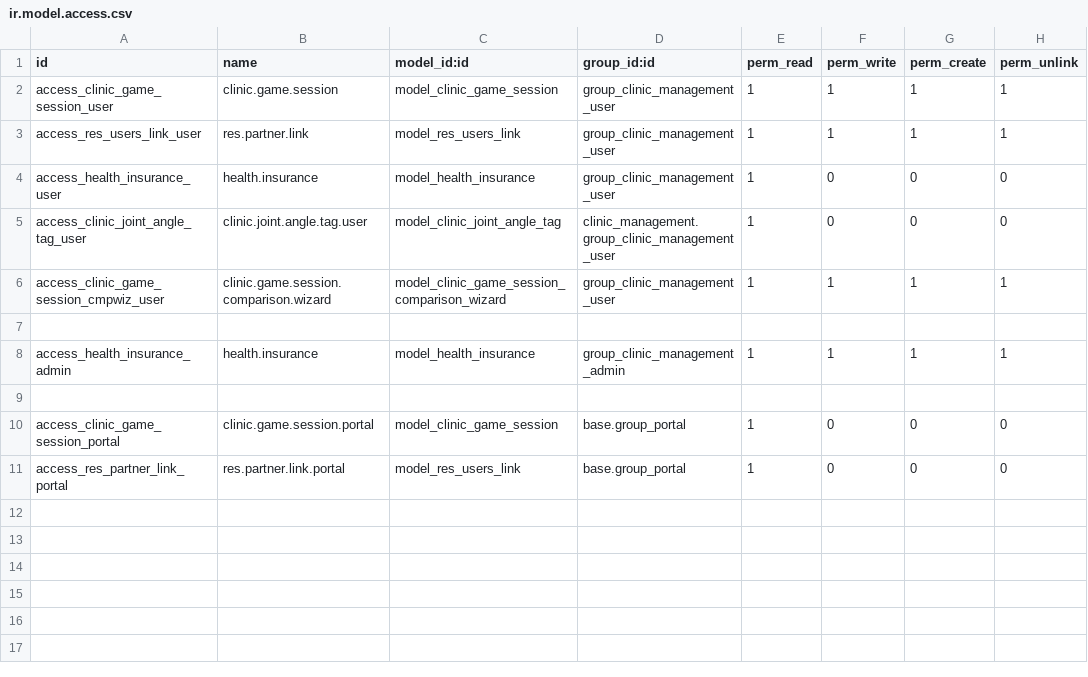
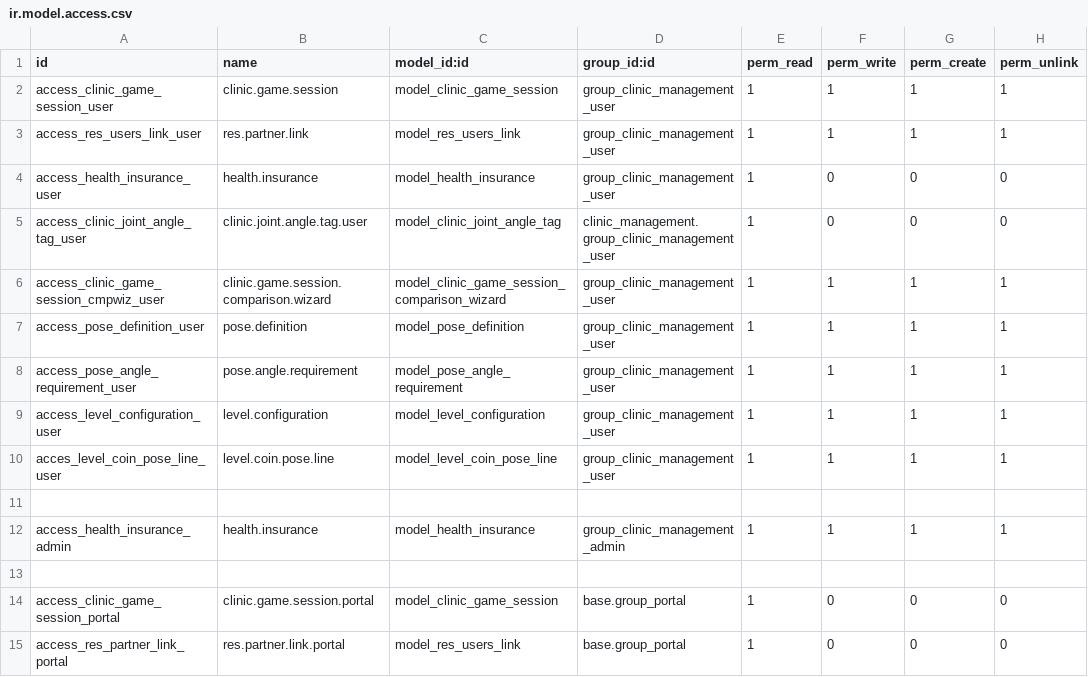
Before and after one commit to out-of-reality/out-of-reality, a CSV file: clinic_management/security/ir.model.access.csv, drawn as a sheet; the diff names each change by its address in the sheet, - before the commit and + after, or states it on an @@ line.

Commit message:
feat: Add Level Configuration and Pose Definition Models with API Integration
- Introduced `LevelConfiguration` and `PoseDefinition` models to manage game levels and poses.
- Implemented constraints and validation for level configurations, ensuring unique active configurations per patient.
- Created views for managing level configurations and pose definitions in the Odoo interface.
- Developed API endpoints for exporting poses and retrieving level configurations for patients.
- Added necessary security access rights for new models and API routes.
- Updated schemas for levels and poses to facilitate data exchange with the API.

```diff
--- a/clinic_management/security/ir.model.access.csv
+++ b/clinic_management/security/ir.model.access.csv
+row 7: access_pose_definition_user | pose.definition | model_pose_definition | group_clinic_management_user | 1 | 1 | 1 | 1
+row 8: access_pose_angle_requirement_user | pose.angle.requirement | model_pose_angle_requirement | group_clinic_management_user | 1 | 1 | 1 | 1
+row 9: access_level_configuration_user | level.configuration | model_level_configuration | group_clinic_management_user | 1 | 1 | 1 | 1
+row 10: acces_level_coin_pose_line_user | level.coin.pose.line | model_level_coin_pose_line | group_clinic_management_user | 1 | 1 | 1 | 1
```
Also changed, not shown: 13 other files.
